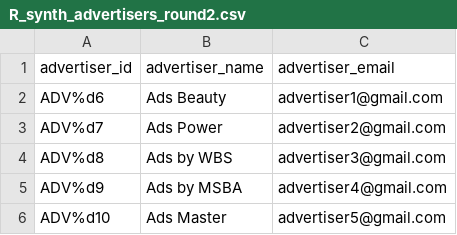
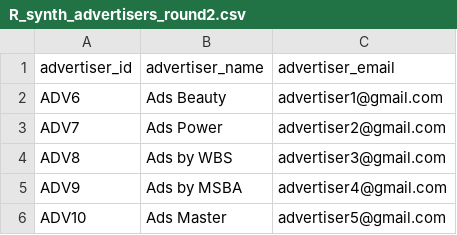
Before and after one commit to XuanqiYang123/ib9hp0_240310, a CSV file: data_uploads/R_synth_advertisers_round2.csv, drawn as a sheet.

```diff
--- a/data_uploads/R_synth_advertisers_round2.csv
+++ b/data_uploads/R_synth_advertisers_round2.csv
@@ -1,6 +1,6 @@
 "advertiser_id","advertiser_name","advertiser_email"
-"ADV%d6","Ads Beauty","advertiser1@gmail.com"
-"ADV%d7","Ads Power","advertiser2@gmail.com"
-"ADV%d8","Ads by WBS","advertiser3@gmail.com"
-"ADV%d9","Ads by MSBA","advertiser4@gmail.com"
-"ADV%d10","Ads Master","advertiser5@gmail.com"
+"ADV6","Ads Beauty","advertiser1@gmail.com"
+"ADV7","Ads Power","advertiser2@gmail.com"
+"ADV8","Ads by WBS","advertiser3@gmail.com"
+"ADV9","Ads by MSBA","advertiser4@gmail.com"
+"ADV10","Ads Master","advertiser5@gmail.com"
```
Also changed, not shown: data_uploads/R_synth_advertisements_round2.csv, data_uploads/R_synth_customer_queries_round2.csv, 1 other file.
